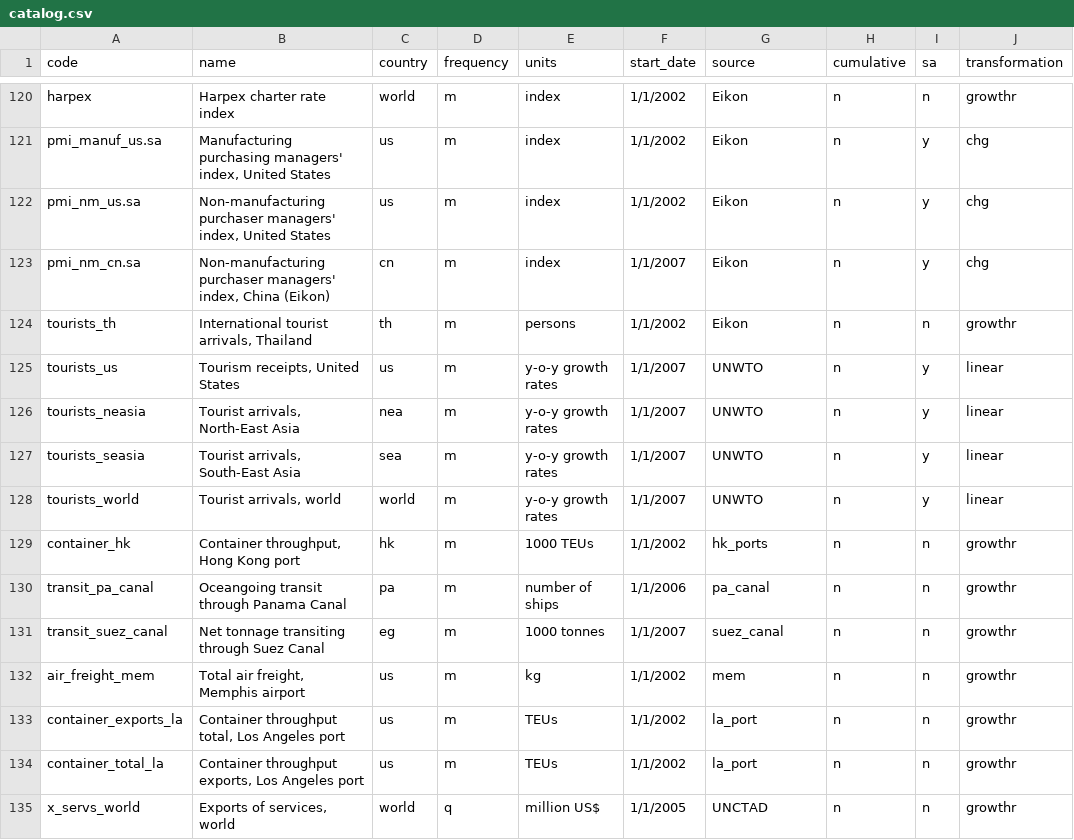
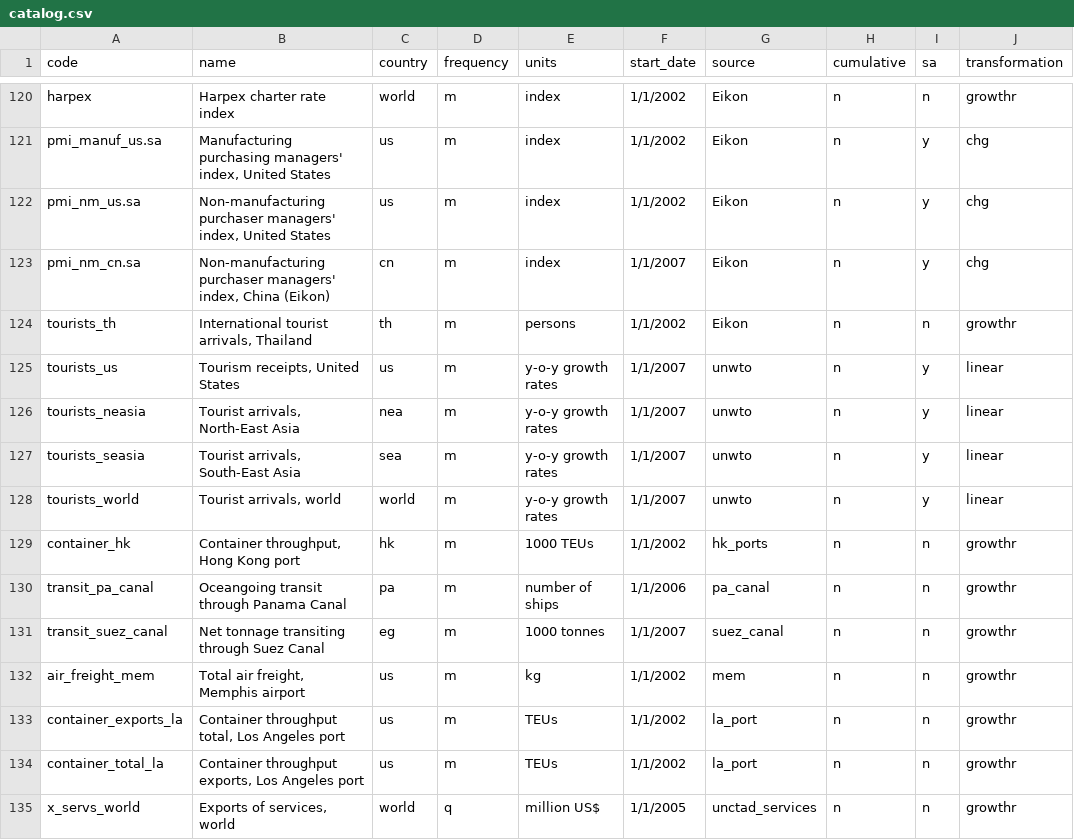
Before and after one commit to dhopp1-UNCTAD/nowcast_data_update, a CSV file: refactor/helper/catalog.csv, drawn as a sheet; only a part is shown, gaps mark what is left out; the diff names each change by its address in the sheet, - before the commit and + after, or states it on an @@ line.

Commit message:
Adds unctad and unwto manual historical ones

```diff
--- a/refactor/helper/catalog.csv
+++ b/refactor/helper/catalog.csv
-G125:G128 (source): UNWTO
+G125:G128 (source): unwto
-G135 (source): UNCTAD
+G135 (source): unctad_services
```
Also changed, not shown: 4 other files.
